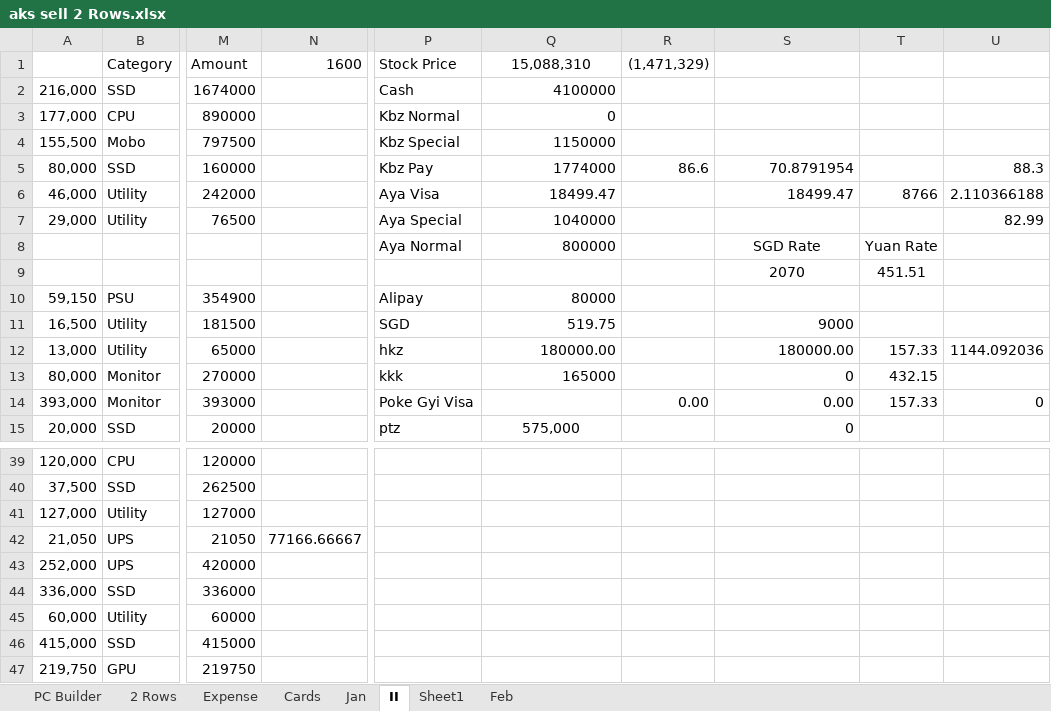
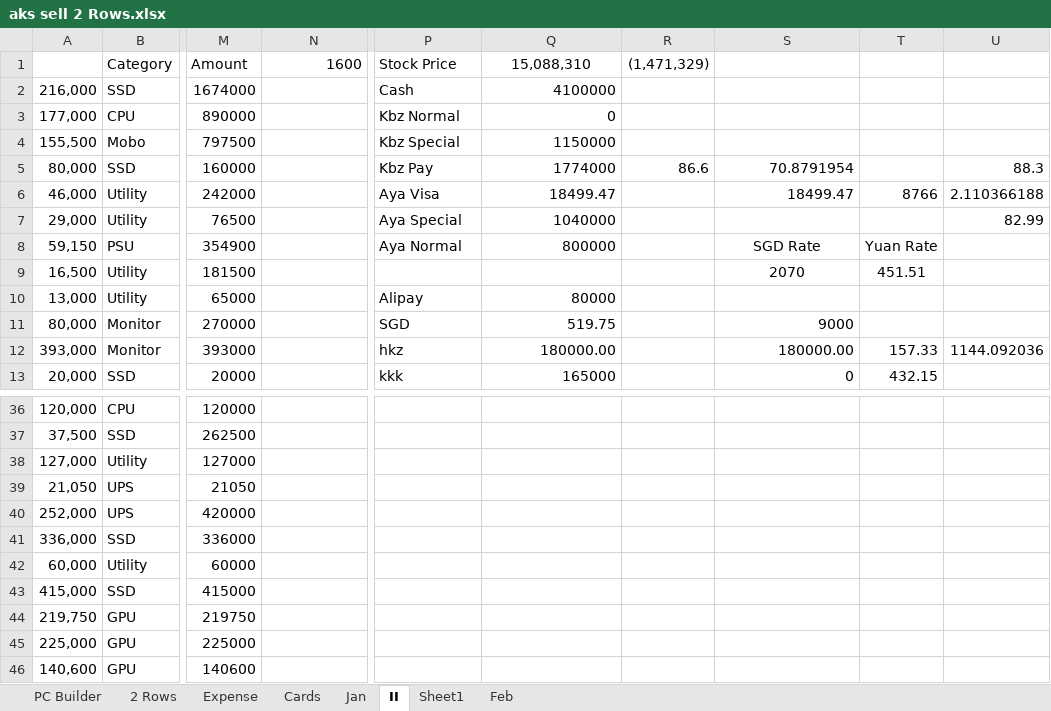
Before and after one commit to aksoe17/aksdata, an Excel workbook: aks sell 2 Rows.xlsx, sheet II, drawn as a sheet; only a part is shown, gaps mark what is left out; the shorter side is filled out with more unchanged rows; values as stored, in another font and other column widths than the file's, no borders; conditional formats and table styles not drawn; removed rows and columns are numbered as before the commit, all else as after; rows hold the shown columns only; the diff covers the shown part only; the diff names each change by its address in the sheet, - before the commit and + after, or states it on an @@ line.

Commit message:
second

```diff
--- a/aks sell 2 Rows.xlsx (sheet II)
+++ b/aks sell 2 Rows.xlsx (sheet II)
-row 8:  |  |  |  | Aya Normal | 800000 |  | SGD Rate | Yuan Rate
-row 9:  |  |  |  |  |  |  | 2070 | 451.51
-P8 (Stock Price): Alipay
+P8 (Stock Price): Aya Normal
-Q8 (15,088,310): 80000
+Q8 (15,088,310): 800000
-S8: (empty)
+S8: SGD Rate
-T8: (empty)
+T8: Yuan Rate
-P9 (Stock Price): SGD
+P9 (Stock Price): (empty)
-Q9 (15,088,310): 519.75
+Q9 (15,088,310): (empty)
-S9: 9000
+S9: 2070
-S9 alignment: right
+S9 alignment: center
-T9: (empty)
+T9: 451.51
-P10 (Stock Price): hkz
+P10 (Stock Price): Alipay
-Q10 (15,088,310): 180000.00
+Q10 (15,088,310): 80000
-S10: 180000.00
+S10: (empty)
-T10: 157.33
+T10: (empty)
-U10: 1144.092036
+U10: (empty)
-P11 (Stock Price): kkk
+P11 (Stock Price): SGD
-Q11 (15,088,310): 165000
+Q11 (15,088,310): 519.75
-S11: 0
+S11: 9000
-T11: 432.15
+T11: (empty)
-P12 (Stock Price): Poke Gyi Visa
+P12 (Stock Price): hkz
-Q12 (15,088,310): (empty)
+Q12 (15,088,310): 180000.00
-R12 ((1,471,329)): 0.00
+R12 ((1,471,329)): (empty)
-S12: 0.00
+S12: 180000.00
-U12: 0
+U12: 1144.092036
-P13 (Stock Price): ptz
+P13 (Stock Price): kkk
-Q13 (15,088,310): 575,000
+Q13 (15,088,310): 165000
-Q13 alignment: center
+Q13 alignment: right
-T13: (empty)
+T13: 432.15
-N39 (1600): 77166.66667
+N39 (1600): (empty)
```
Also changed, not shown: 1 removed row, 34 edited cells and cell formats elsewhere in this sheet, formulas that keep their value.
